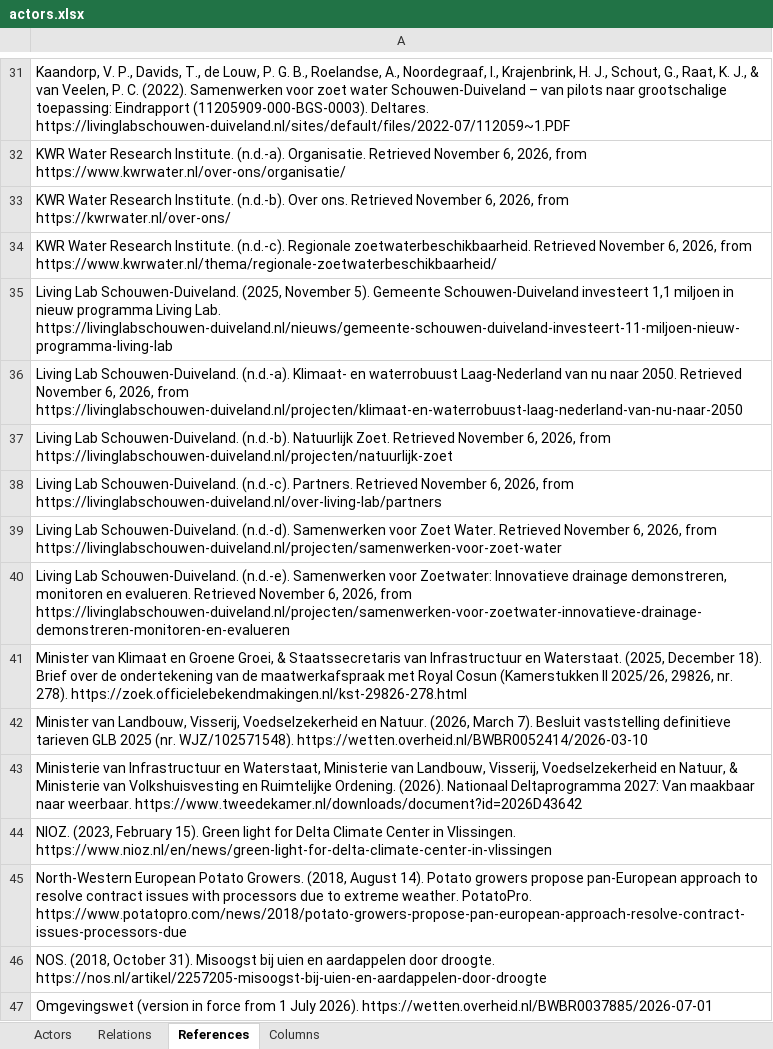
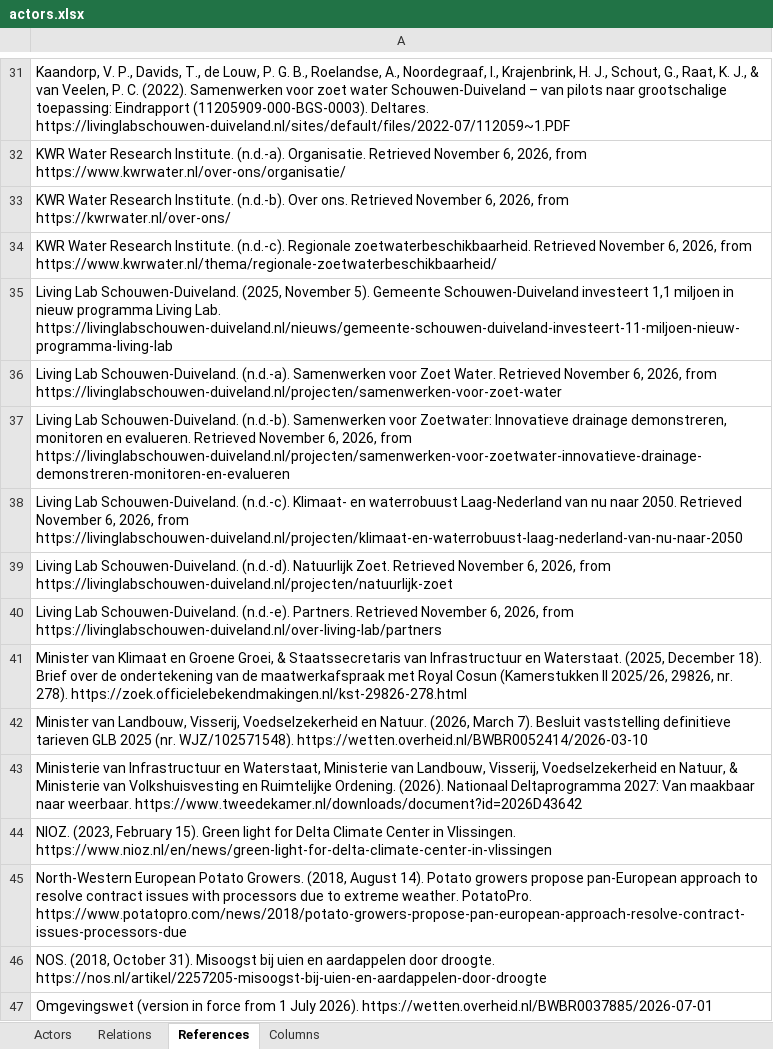
Before and after one commit to jordyzuidam2003-bot/zeeland-cld, an Excel workbook: docs/actors.xlsx, sheet References, drawn as a sheet; only a part is shown, gaps mark what is left out; values as stored, in another font and other column widths than the file's, no borders; the diff names each change by its address in the sheet, - before the commit and + after, or states it on an @@ line.

Commit message:
The actors outside the scale, for the elements the structural step's points name (plan phase 5, on the local branch, never pushed; Jordy: do what you think is best): Knowledge of how storage works on the island takes the EU, Deltares, KWR, Acacia Water and Delphy, from the project Samenwerken voor Zoet Water (Kaandorp et al., 2022, pp. 4, 9, 55) and the drainage demonstration; Freshwater storage measures takes the EU, Deltares, Acacia Water and Delphy, the demonstration's drains on three farms, KWR's advice acting through the knowledge. references.json takes the Living Lab's Dreischor item (2023) and closing meeting (2024), not yet in Zotero, and letters the two project pages n.d.-a and n.d.-b. The build's warnings unchanged. Nothing pushed

```diff
--- a/docs/actors.xlsx (sheet References)
+++ b/docs/actors.xlsx (sheet References)
-A36: …Schouwen-Duiveland. (n.d.-a). Klimaat- en waterrobuust Laag-Nederland van nu naar 2050. Retrieved November 6, 2026, from https://livinglabschouwen-duiveland.nl/projecten/klimaat-en-waterrobuust-laag-nederland-van-nu-naar-2050
+A36: …Schouwen-Duiveland. (n.d.-a). Samenwerken voor Zoet Water. Retrieved November 6, 2026, from https://livinglabschouwen-duiveland.nl/projecten/samenwerken-voor-zoet-water
-A37: …Schouwen-Duiveland. (n.d.-b). Natuurlijk Zoet. Retrieved November 6, 2026, from https://livinglabschouwen-duiveland.nl/projecten/natuurlijk-zoet
+A37: …Schouwen-Duiveland. (n.d.-b). Samenwerken voor Zoetwater: Innovatieve drainage demonstreren, monitoren en evalueren. Retrieved November 6, 2026, from https://livinglabschouwen-duiveland.nl/projecten/samenwerken-voor-zoetwater-innovatieve-drainage-demonstreren-monitoren-en-evalueren
-A38: …Schouwen-Duiveland. (n.d.-c). Partners. Retrieved November 6, 2026, from https://livinglabschouwen-duiveland.nl/over-living-lab/partners
+A38: …Schouwen-Duiveland. (n.d.-c). Klimaat- en waterrobuust Laag-Nederland van nu naar 2050. Retrieved November 6, 2026, from https://livinglabschouwen-duiveland.nl/projecten/klimaat-en-waterrobuust-laag-nederland-van-nu-naar-2050
-A39: …Schouwen-Duiveland. (n.d.-d). Samenwerken voor Zoet Water. Retrieved November 6, 2026, from https://livinglabschouwen-duiveland.nl/projecten/samenwerken-voor-zoet-water
+A39: …Schouwen-Duiveland. (n.d.-d). Natuurlijk Zoet. Retrieved November 6, 2026, from https://livinglabschouwen-duiveland.nl/projecten/natuurlijk-zoet
-A40: …Schouwen-Duiveland. (n.d.-e). Samenwerken voor Zoetwater: Innovatieve drainage demonstreren, monitoren en evalueren. Retrieved November 6, 2026, from https://livinglabschouwen-duiveland.nl/projecten/samenwerken-voor-zoetwater-innovatieve-drainage-demonstreren-monitoren-en-evalueren
+A40: …Schouwen-Duiveland. (n.d.-e). Partners. Retrieved November 6, 2026, from https://livinglabschouwen-duiveland.nl/over-living-lab/partners
```
Also changed, not shown: sheet Relations, sheet Actors, docs/table.xlsx, 6 other files.
